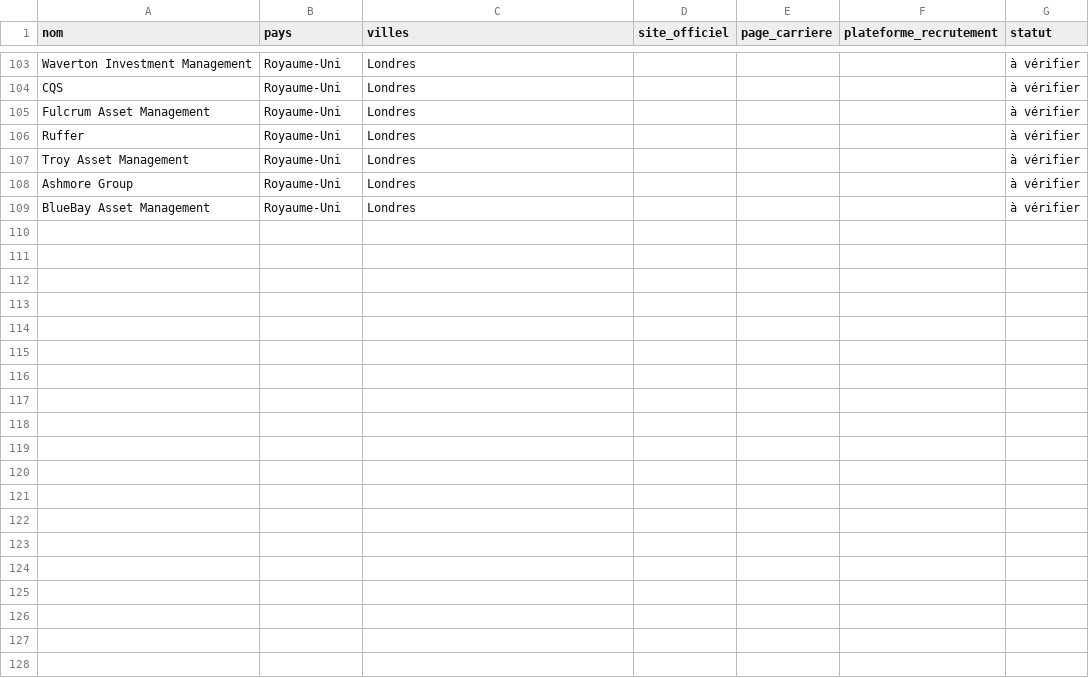
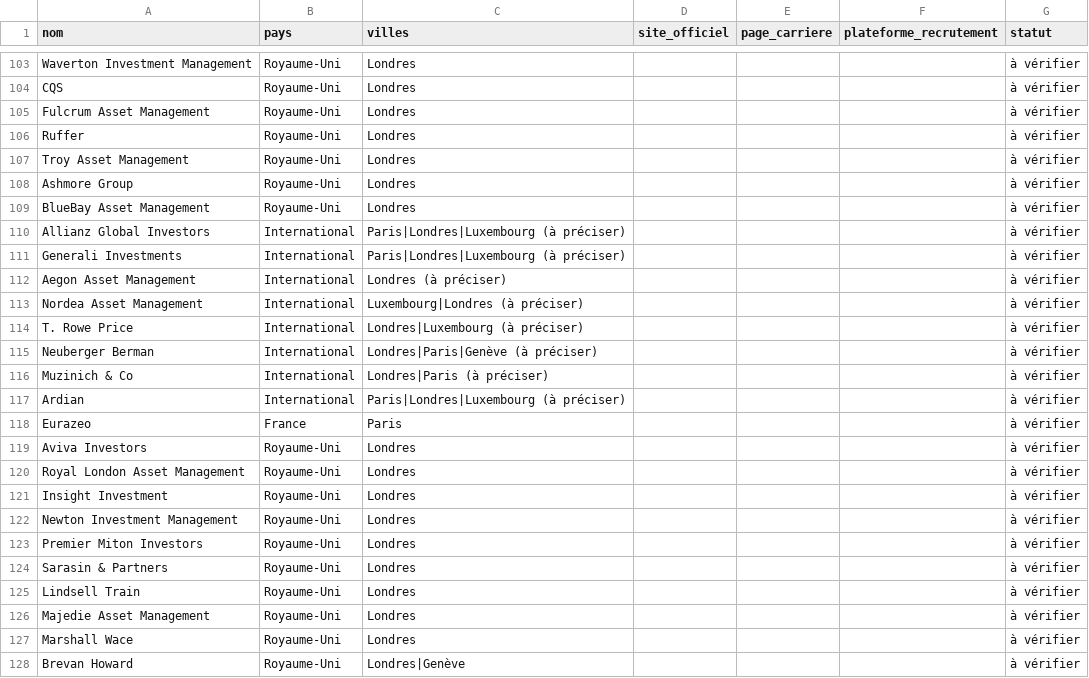
Before and after one commit to RPRADAR/radar-stages, a CSV file: data/companies.csv, drawn as a sheet; only a part is shown, gaps mark what is left out; the diff covers the shown part only; the diff names each change by its address in the sheet, - before the commit and + after, or states it on an @@ line.

Commit message:
Add files via upload

```diff
--- a/data/companies.csv
+++ b/data/companies.csv
+row 110: Allianz Global Investors | International | Paris|Londres|Luxembourg (à préciser) |  |  |  | à vérifier
+row 111: Generali Investments | International | Paris|Londres|Luxembourg (à préciser) |  |  |  | à vérifier
+row 112: Aegon Asset Management | International | Londres (à préciser) |  |  |  | à vérifier
+row 113: Nordea Asset Management | International | Luxembourg|Londres (à préciser) |  |  |  | à vérifier
+row 114: T. Rowe Price | International | Londres|Luxembourg (à préciser) |  |  |  | à vérifier
+row 115: Neuberger Berman | International | Londres|Paris|Genève (à préciser) |  |  |  | à vérifier
+row 116: Muzinich & Co | International | Londres|Paris (à préciser) |  |  |  | à vérifier
+row 117: Ardian | International | Paris|Londres|Luxembourg (à préciser) |  |  |  | à vérifier
+row 118: Eurazeo | France | Paris |  |  |  | à vérifier
+row 119: Aviva Investors | Royaume-Uni | Londres |  |  |  | à vérifier
+row 120: Royal London Asset Management | Royaume-Uni | Londres |  |  |  | à vérifier
+row 121: Insight Investment | Royaume-Uni | Londres |  |  |  | à vérifier
+row 122: Newton Investment Management | Royaume-Uni | Londres |  |  |  | à vérifier
+row 123: Premier Miton Investors | Royaume-Uni | Londres |  |  |  | à vérifier
+row 124: Sarasin & Partners | Royaume-Uni | Londres |  |  |  | à vérifier
+row 125: Lindsell Train | Royaume-Uni | Londres |  |  |  | à vérifier
+row 126: Majedie Asset Management | Royaume-Uni | Londres |  |  |  | à vérifier
+row 127: Marshall Wace | Royaume-Uni | Londres |  |  |  | à vérifier
+row 128: Brevan Howard | Royaume-Uni | Londres|Genève |  |  |  | à vérifier
```
Also changed, not shown: 13 added rows elsewhere in this file.
